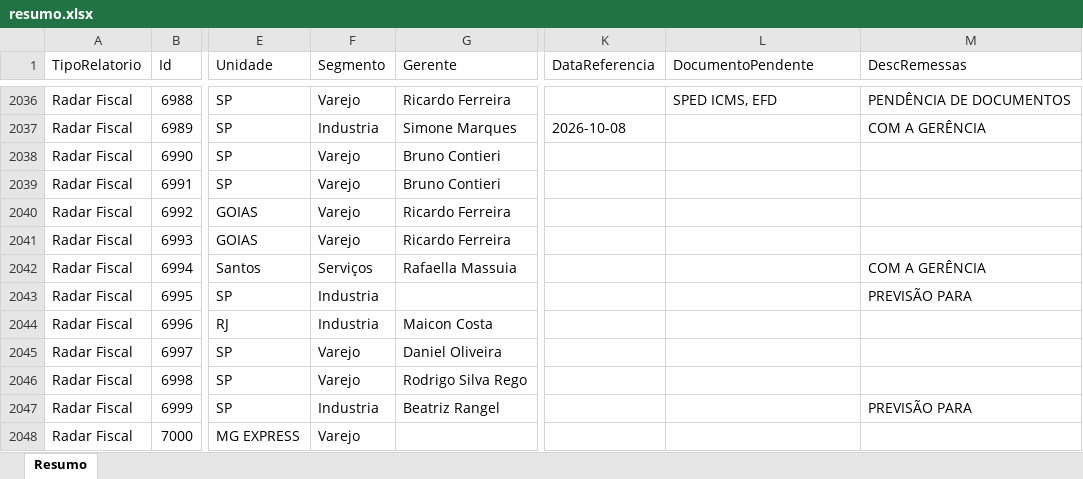
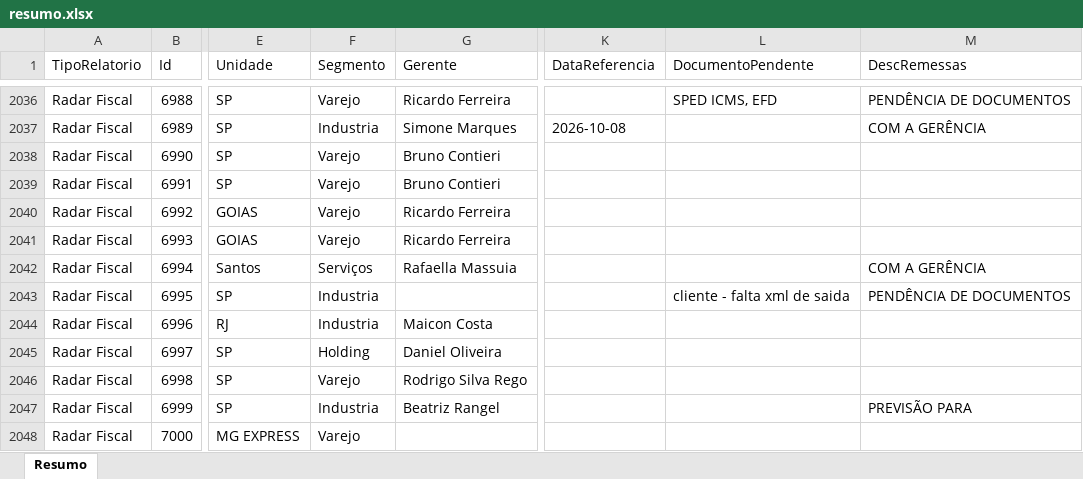
Before and after one commit to Controladoria-MG/Controle-de-Fechamentos, an Excel workbook: data/relatorio_fechamentos/resumo.xlsx, sheet Resumo, drawn as a sheet; only a part is shown, gaps mark what is left out; values as stored, in another font and other column widths than the file's, no borders; the diff covers the shown part only; the diff names each change by its address in the sheet, - before the commit and + after, or states it on an @@ line.

```diff
--- a/data/relatorio_fechamentos/resumo.xlsx (sheet Resumo)
+++ b/data/relatorio_fechamentos/resumo.xlsx (sheet Resumo)
-L2043 (DocumentoPendente): (empty)
+L2043 (DocumentoPendente): cliente - falta xml de saida
-M2043 (DescRemessas): PREVISÃO PARA
+M2043 (DescRemessas): PENDÊNCIA DE DOCUMENTOS
-F2045 (Segmento): Varejo
+F2045 (Segmento): Holding
```
Also changed, not shown: 349 edited cells elsewhere in this sheet, 3 other files.
